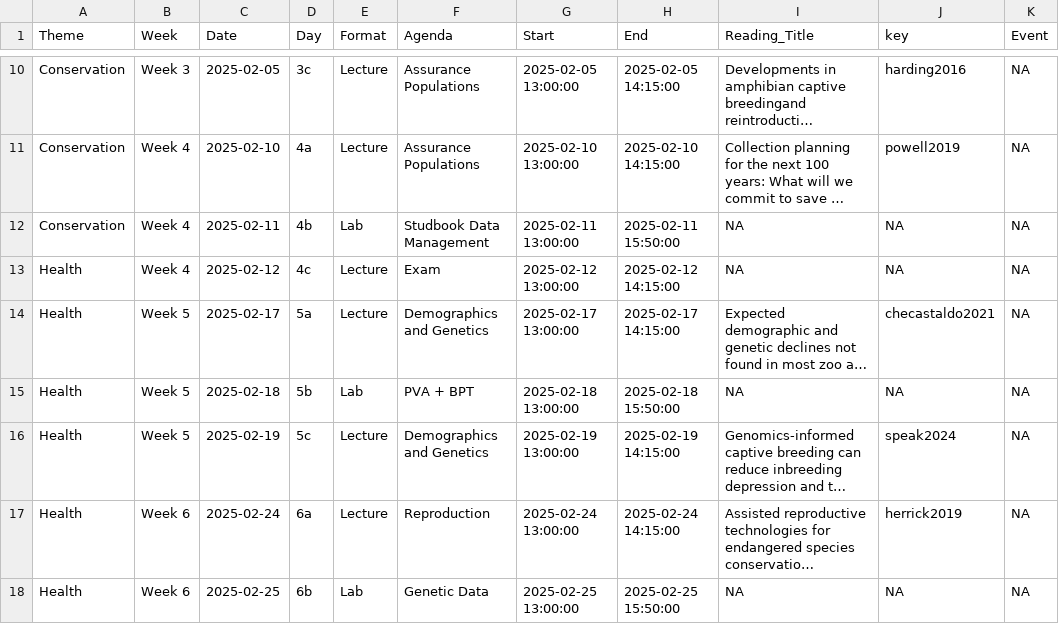
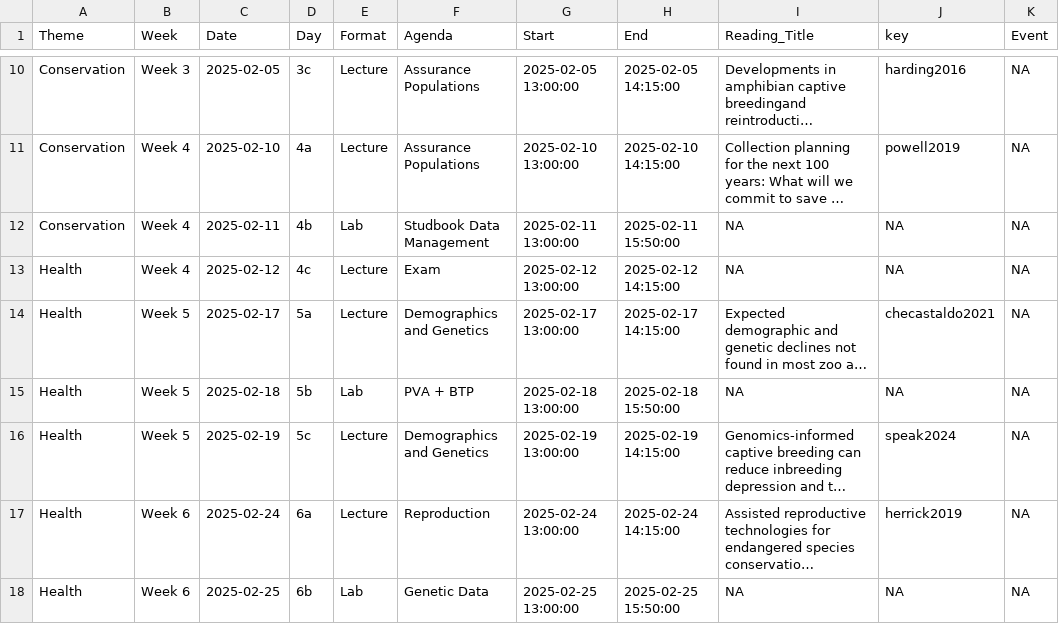
Before and after one commit to Rich-Molecular-Health-Lab/rich-courses, a TSV file: schedules/Schedule_ZooBio.tsv, drawn as a sheet; only a part is shown, gaps mark what is left out; long unchanged cells end in …; the diff names each change by its address in the sheet, - before the commit and + after, or states it on an @@ line.

Commit message:
schedule typo

```diff
--- a/schedules/Schedule_ZooBio.tsv
+++ b/schedules/Schedule_ZooBio.tsv
-F15 (Agenda): PVA + BPT
+F15 (Agenda): PVA + BTP
```
Also changed, not shown: 3 other files.
